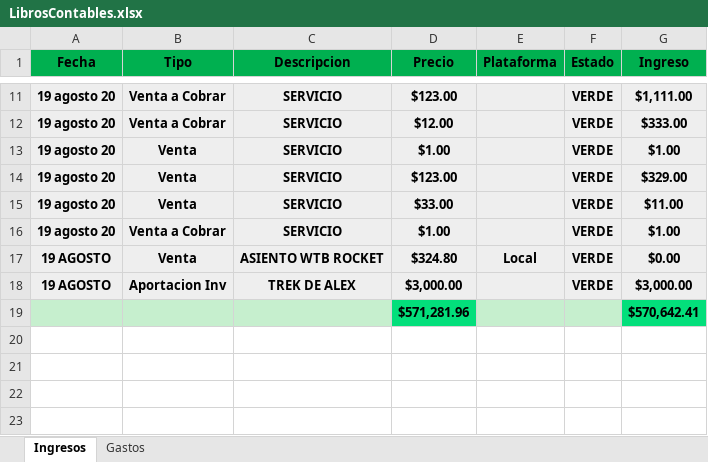
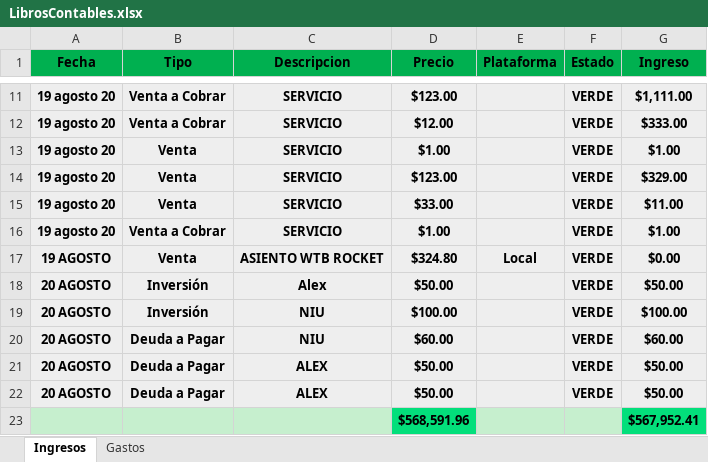
Before and after one commit to Alisbasa/EPIC-MOUNTAIN-SYSTEM, an Excel workbook: JavaApplication19/src/excel/LibrosContables.xlsx, sheet Ingresos, drawn as a sheet; only a part is shown, gaps mark what is left out; values as stored, in another font and other column widths than the file's, no borders; removed rows and columns are numbered as before the commit, all else as after; the diff names each change by its address in the sheet, - before the commit and + after, or states it on an @@ line.

```diff
--- a/JavaApplication19/src/excel/LibrosContables.xlsx (sheet Ingresos)
+++ b/JavaApplication19/src/excel/LibrosContables.xlsx (sheet Ingresos)
-row 18: 19 AGOSTO | Aportacion Inv | TREK DE ALEX | $3,000.00 |  | VERDE | $3,000.00
-row 19:  |  |  | $571,281.96 |  |  | $570,642.41
+row 18: 20 AGOSTO | Inversión | Alex | $50.00 |  | VERDE | $50.00
+row 19: 20 AGOSTO | Inversión | NIU | $100.00 |  | VERDE | $100.00
+row 20: 20 AGOSTO | Deuda a Pagar | NIU | $60.00 |  | VERDE | $60.00
+row 21: 20 AGOSTO | Deuda a Pagar | ALEX | $50.00 |  | VERDE | $50.00
+row 22: 20 AGOSTO | Deuda a Pagar | ALEX | $50.00 |  | VERDE | $50.00
+row 23:  |  |  | $568,591.96 |  |  | $567,952.41
```
Also changed, not shown: JavaApplication19/src/excel/DeudasP.xlsx, 9 other files.
